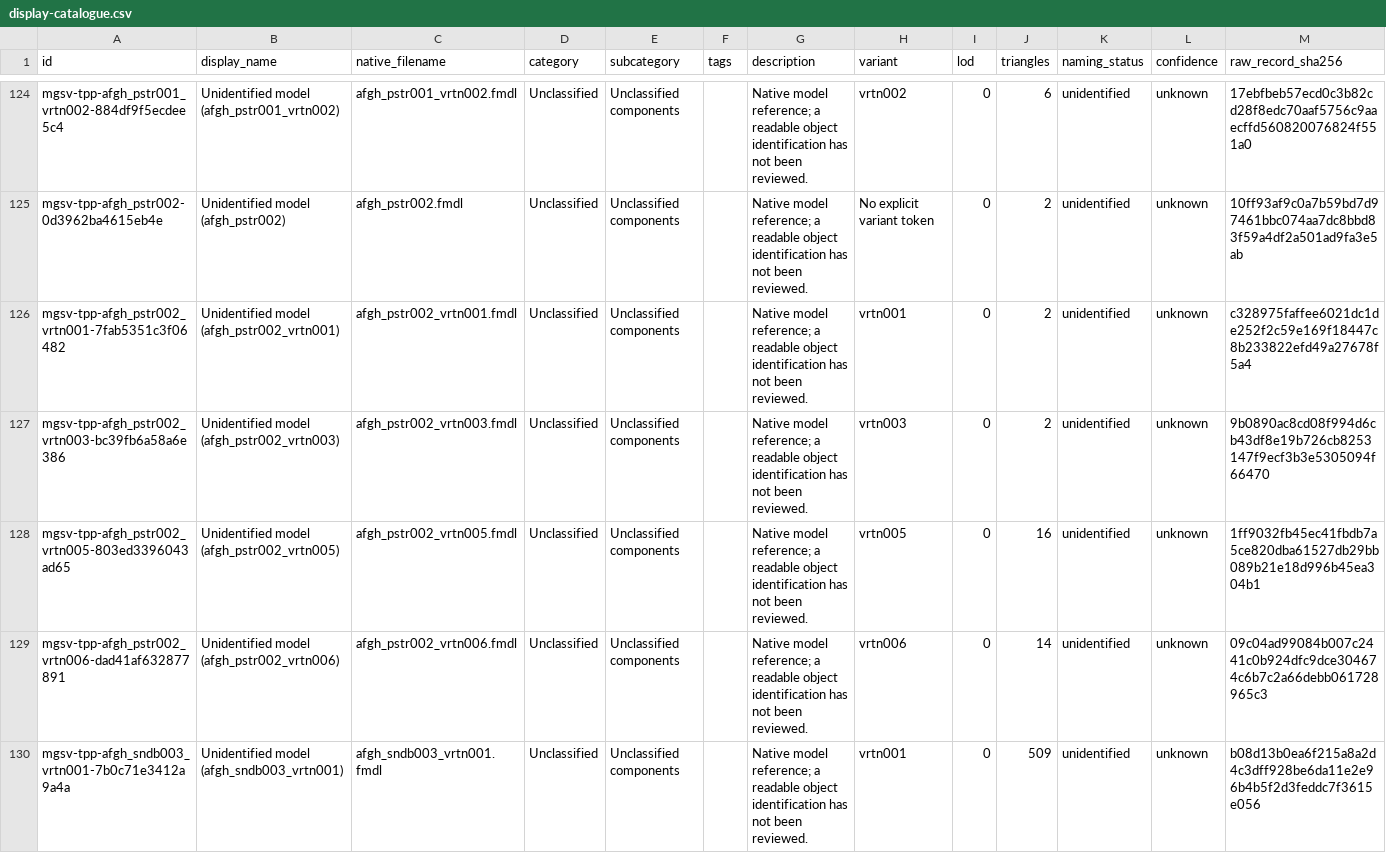
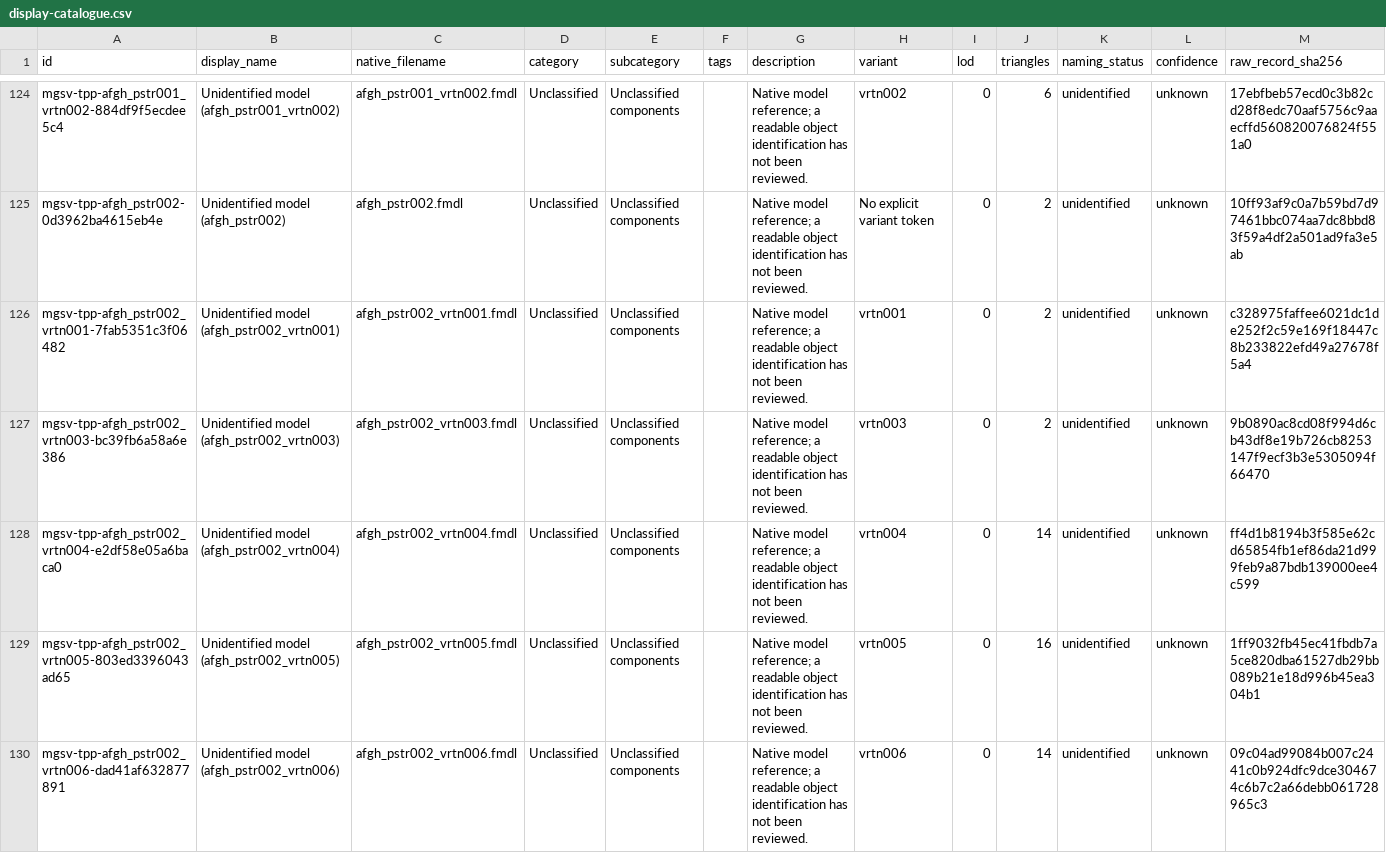
Before and after one commit to arsenal-pt/immersive-mother-base, a CSV file: research/asset-library/display-catalogue.csv, drawn as a sheet; only a part is shown, gaps mark what is left out; the shorter side is filled out with more unchanged rows; the diff names each change by its address in the sheet, - before the commit and + after, or states it on an @@ line.

```diff
--- a/research/asset-library/display-catalogue.csv
+++ b/research/asset-library/display-catalogue.csv
+row 128: mgsv-tpp-afgh_pstr002_vrtn004-e2df58e05a6baca0 | Unidentified model (afgh_pstr002_vrtn004) | afgh_pstr002_vrtn004.fmdl | Unclassified | Unclassified components |  | Native model reference; a readable object identification has not been reviewed. | vrtn004 | 0 | 14 | unidentified | unknown | ff4d1b8194b3f585e62cd65854fb1ef86da21d999feb9a87bdb139000ee4c599
```
Also changed, not shown: research/asset-library/batch-native-lods.csv, research/asset-library/catalogue.csv, 36 other files.
